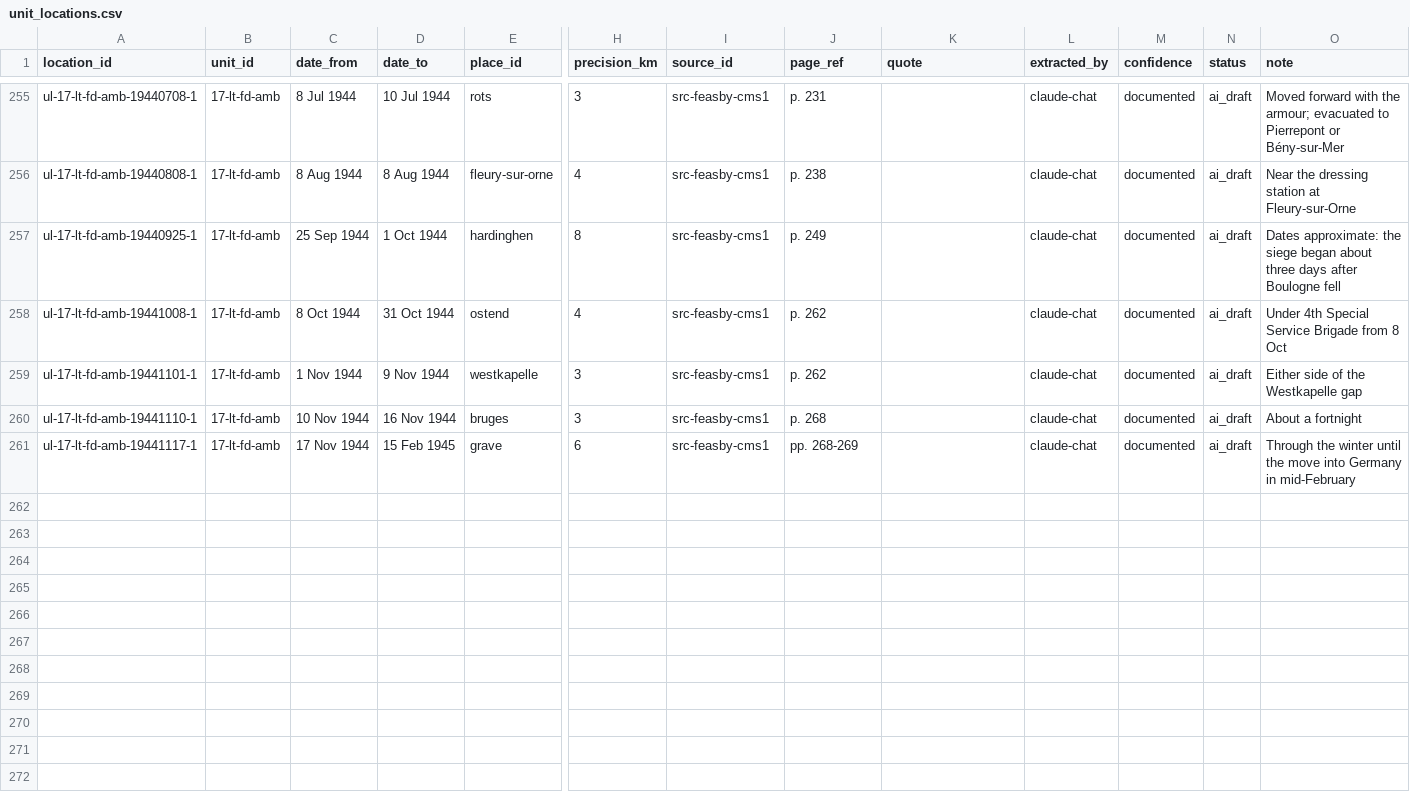
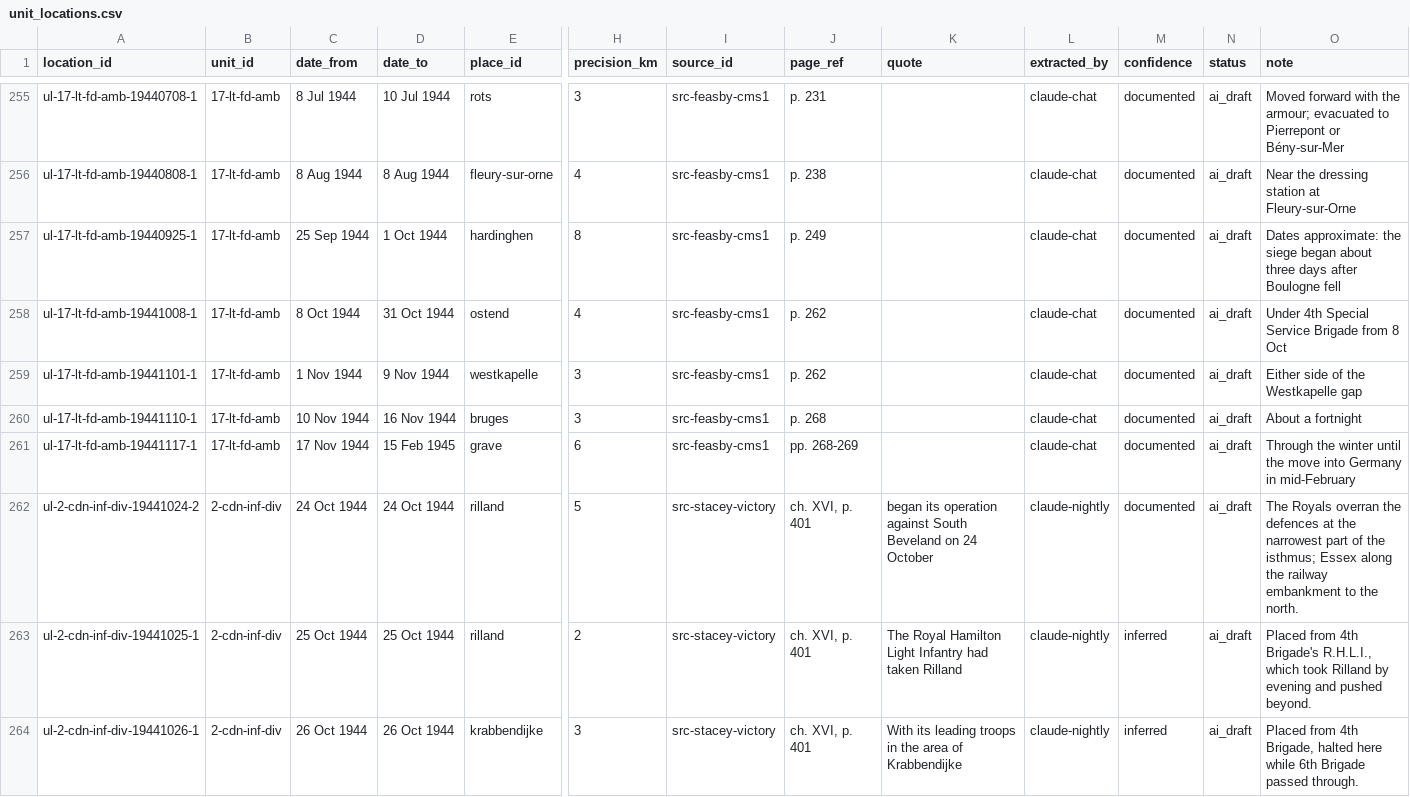
Before and after one commit to JoshOClock/soldier-paths, a CSV file: data/unit_locations.csv, drawn as a sheet; only a part is shown, gaps mark what is left out; rows hold the shown columns only; the diff covers the shown part only; the diff names each change by its address in the sheet, - before the commit and + after, or states it on an @@ line.

```diff
--- a/data/unit_locations.csv
+++ b/data/unit_locations.csv
+row 262: ul-2-cdn-inf-div-19441024-2 | 2-cdn-inf-div | 24 Oct 1944 | 24 Oct 1944 | rilland | 5 | src-stacey-victory | ch. XVI, p. 401 | began its operation against South Beveland on 24 October | claude-nightly | documented | ai_draft | The Royals overran the defences at the narrowest part of the isthmus; Essex along the railway embankment to the north.
+row 263: ul-2-cdn-inf-div-19441025-1 | 2-cdn-inf-div | 25 Oct 1944 | 25 Oct 1944 | rilland | 2 | src-stacey-victory | ch. XVI, p. 401 | The Royal Hamilton Light Infantry had taken Rilland | claude-nightly | inferred | ai_draft | Placed from 4th Brigade's R.H.L.I., which took Rilland by evening and pushed beyond.
+row 264: ul-2-cdn-inf-div-19441026-1 | 2-cdn-inf-div | 26 Oct 1944 | 26 Oct 1944 | krabbendijke | 3 | src-stacey-victory | ch. XVI, p. 401 | With its leading troops in the area of Krabbendijke | claude-nightly | inferred | ai_draft | Placed from 4th Brigade, halted here while 6th Brigade passed through.
```
Also changed, not shown: 8 added rows elsewhere in this file, data/places.csv, 1 other file.
